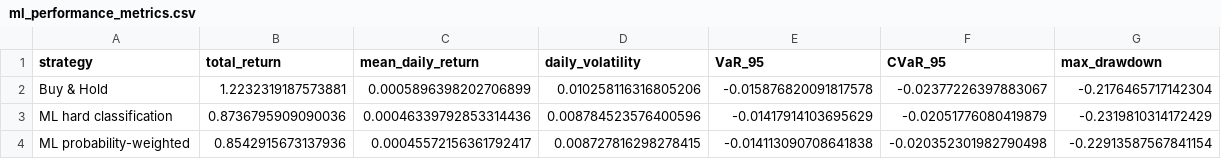
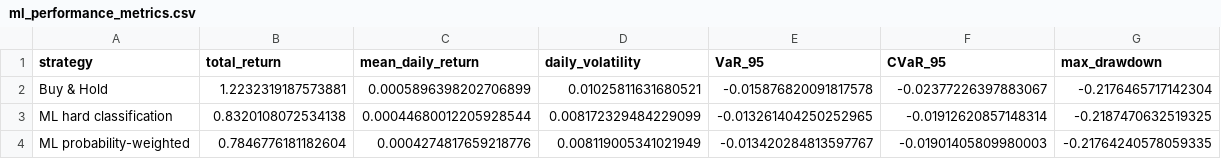
Before and after one commit to apalomo75/TMF-Market-Regimes-Risk-Portfolio, a CSV file: tables/chapter6/ml_performance_metrics.csv, drawn as a sheet.

```diff
--- a/tables/chapter6/ml_performance_metrics.csv
+++ b/tables/chapter6/ml_performance_metrics.csv
@@ -1,4 +1,4 @@
 strategy,total_return,mean_daily_return,daily_volatility,VaR_95,CVaR_95,max_drawdown
-Buy & Hold,1.2232319187573881,0.0005896398202706899,0.010258116316805206,-0.015876820091817578,-0.02377226397883067,-0.2176465717142304
-ML hard classification,0.8736795909090036,0.00046339792853314436,0.008784523576400596,-0.01417914103695629,-0.02051776080419879,-0.2319810314172429
-ML probability-weighted,0.8542915673137936,0.00045572156361792417,0.008727816298278415,-0.014113090708641838,-0.020352301982790498,-0.22913587567841154
+Buy & Hold,1.2232319187573881,0.0005896398202706899,0.01025811631680521,-0.015876820091817578,-0.02377226397883067,-0.2176465717142304
+ML hard classification,0.8320108072534138,0.00044680012205928544,0.008172329484229099,-0.013261404250252965,-0.01912620857148314,-0.2187470632519325
+ML probability-weighted,0.7846776181182604,0.0004274817659218776,0.008119005341021949,-0.013420284813597767,-0.01901405809980003,-0.21764240578059335
```
Also changed, not shown: tables/chapter6/final_performance_metrics_main.csv, tables/chapter6/final_performance_metrics_robust.csv, 32 other files.
